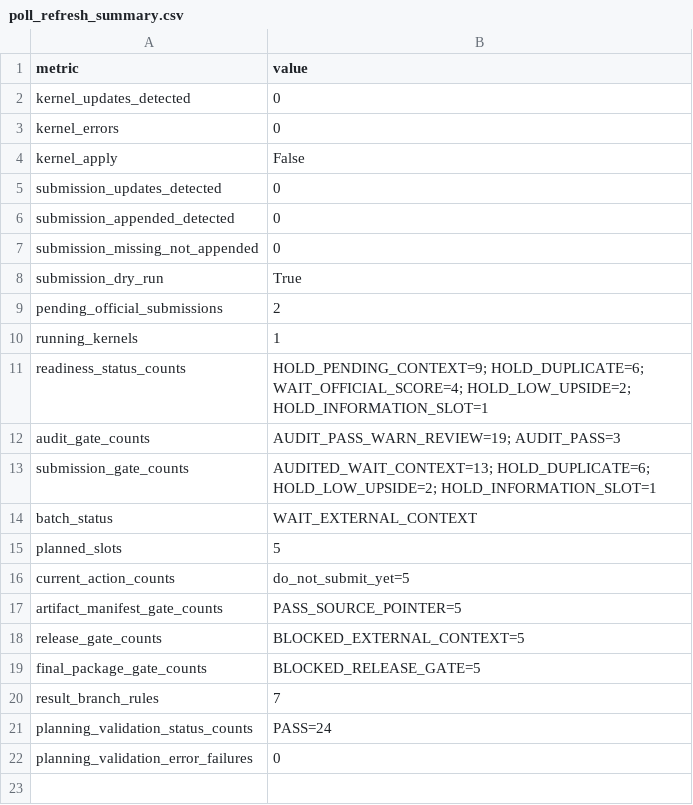
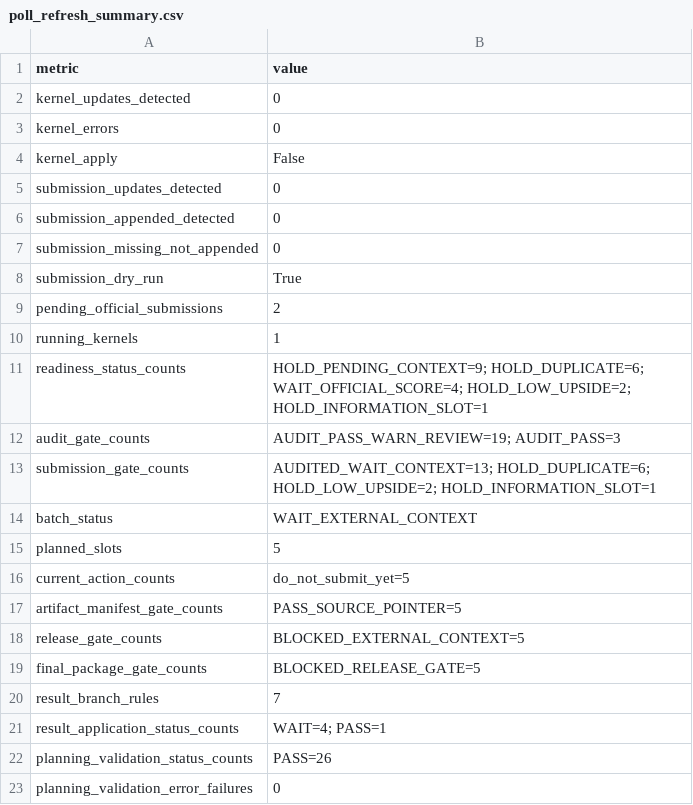
Before and after one commit to Marc0823/Kaggle-competition, a CSV file: experiments/poll_refresh_summary.csv, drawn as a sheet.

```diff
--- a/experiments/poll_refresh_summary.csv
+++ b/experiments/poll_refresh_summary.csv
@@ -20,3 +20,4 @@ final_package_gate_counts,BLOCKED_RELEASE_GATE=5
 result_branch_rules,7
-planning_validation_status_counts,PASS=24
+result_application_status_counts,WAIT=4; PASS=1
+planning_validation_status_counts,PASS=26
 planning_validation_error_failures,0
```
Also changed, not shown: experiments/planning_state_validation.csv, experiments/question_decision_log.csv, 10 other files.
